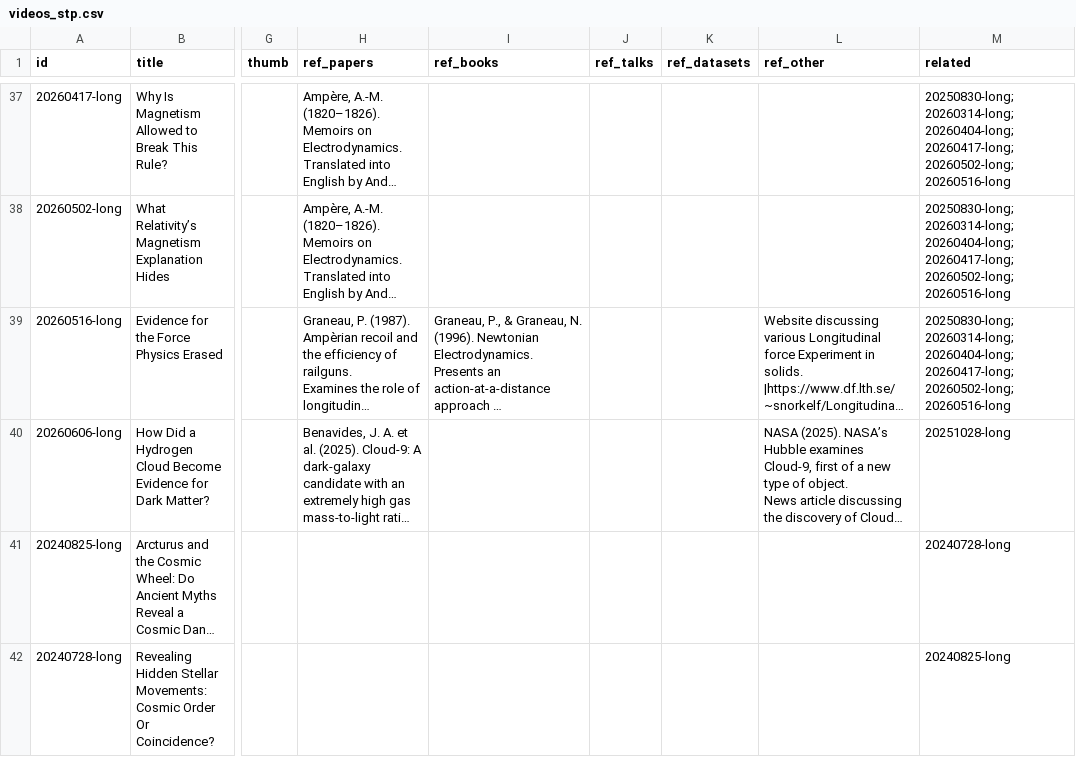
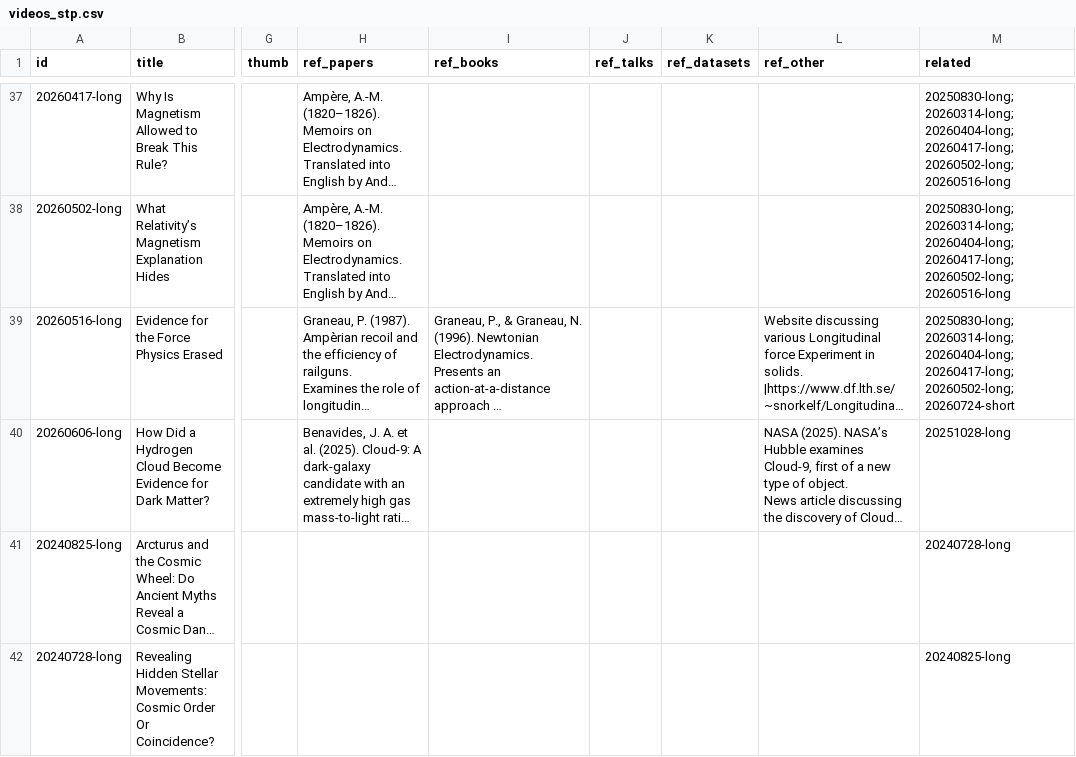
Before and after one commit to SeethePattern/stp-archive, a CSV file: data/videos_stp.csv, drawn as a sheet; only a part is shown, gaps mark what is left out; long unchanged cells end in …; the diff covers the shown part only; the diff names each change by its address in the sheet, - before the commit and + after, or states it on an @@ line.

Commit message:
Add files via upload

```diff
--- a/data/videos_stp.csv
+++ b/data/videos_stp.csv
-M39 (related): 20250830-long;20260314-long;20260404-long;20260417-long;20260502-long;20260516-long
+M39 (related): 20250830-long;20260314-long;20260404-long;20260417-long;20260502-long;20260724-short
```
Also changed, not shown: 1 added row elsewhere in this file.
